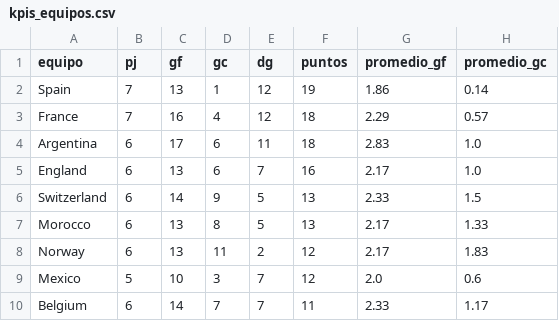
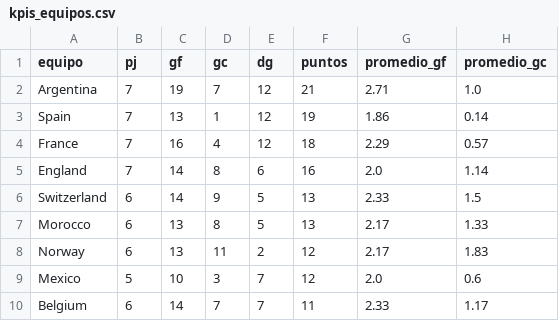
Before and after one commit to dbouzada/mundial-2026-data, a CSV file: data/processed/kpis_equipos.csv, drawn as a sheet; only a part is shown.

```diff
--- a/data/processed/kpis_equipos.csv
+++ b/data/processed/kpis_equipos.csv
@@ -1,6 +1,6 @@
 equipo,pj,gf,gc,dg,puntos,promedio_gf,promedio_gc
+Argentina,7,19,7,12,21,2.71,1.0
 Spain,7,13,1,12,19,1.86,0.14
 France,7,16,4,12,18,2.29,0.57
-Argentina,6,17,6,11,18,2.83,1.0
-England,6,13,6,7,16,2.17,1.0
+England,7,14,8,6,16,2.0,1.14
 Switzerland,6,14,9,5,13,2.33,1.5
```
Also changed, not shown: data/processed/matches.csv, 2 other files.
